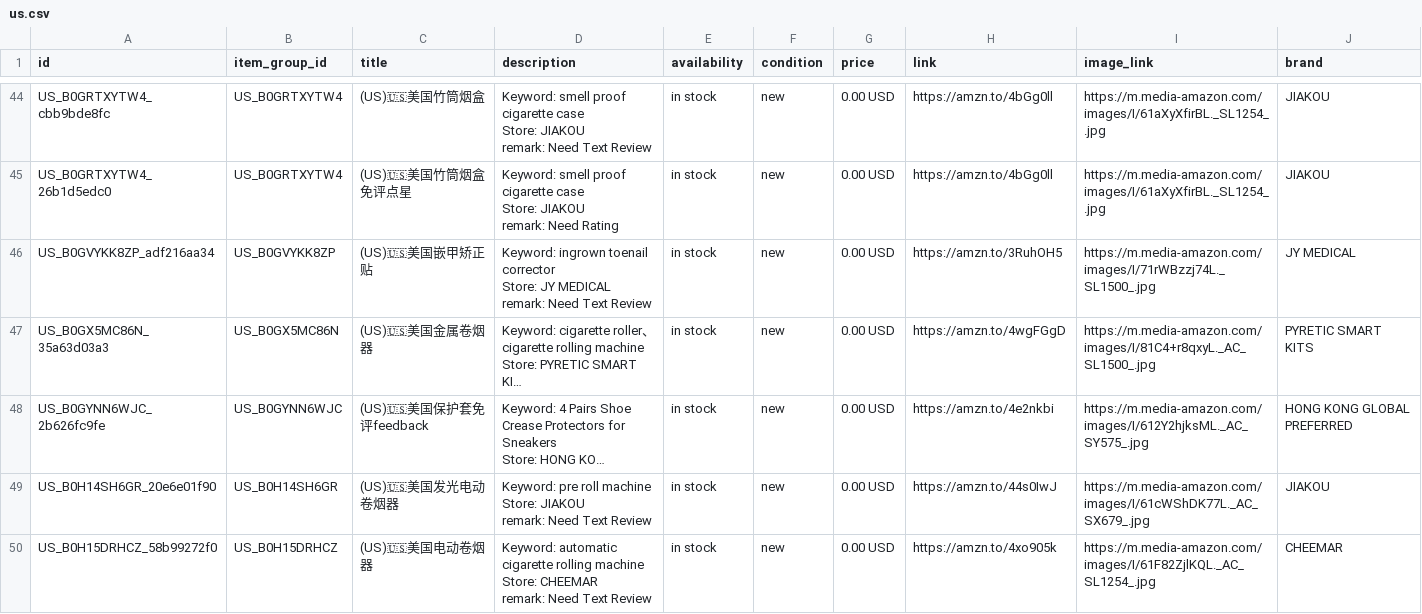
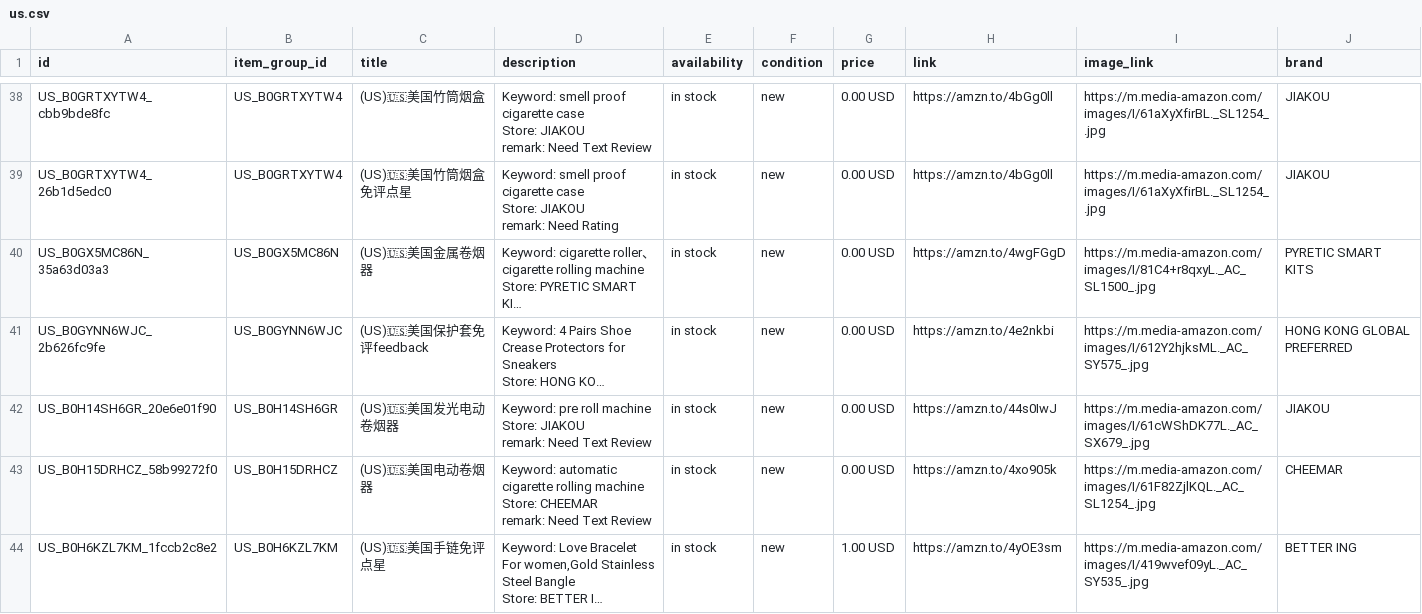
Before and after one commit to dalemy-1/wa-catalog-feed, a CSV file: docs/us.csv, drawn as a sheet; only a part is shown, gaps mark what is left out; the shorter side is filled out with more unchanged rows; long unchanged cells end in …; ↵ is a line break in a cell; the diff covers the shown part only; the diff names each change by its address in the sheet, - before the commit and + after, or states it on an @@ line.

```diff
--- a/docs/us.csv
+++ b/docs/us.csv
-row 46: US_B0GVYKK8ZP_adf216aa34 | US_B0GVYKK8ZP | (US)🇺🇸美国嵌甲矫正贴 | Keyword: ingrown toenail corrector ↵ Store: JY MEDICAL ↵ remark: Need Text Review | in stock | new | 0.00 USD | https://amzn.to/3RuhOH5 | https://m.media-amazon.com/images/I/71rWBzzj74L._SL1500_.jpg | JY MEDICAL
```
Also changed, not shown: 7 removed rows elsewhere in this file, docs/ca.csv, docs/de.csv, 3 other files.
